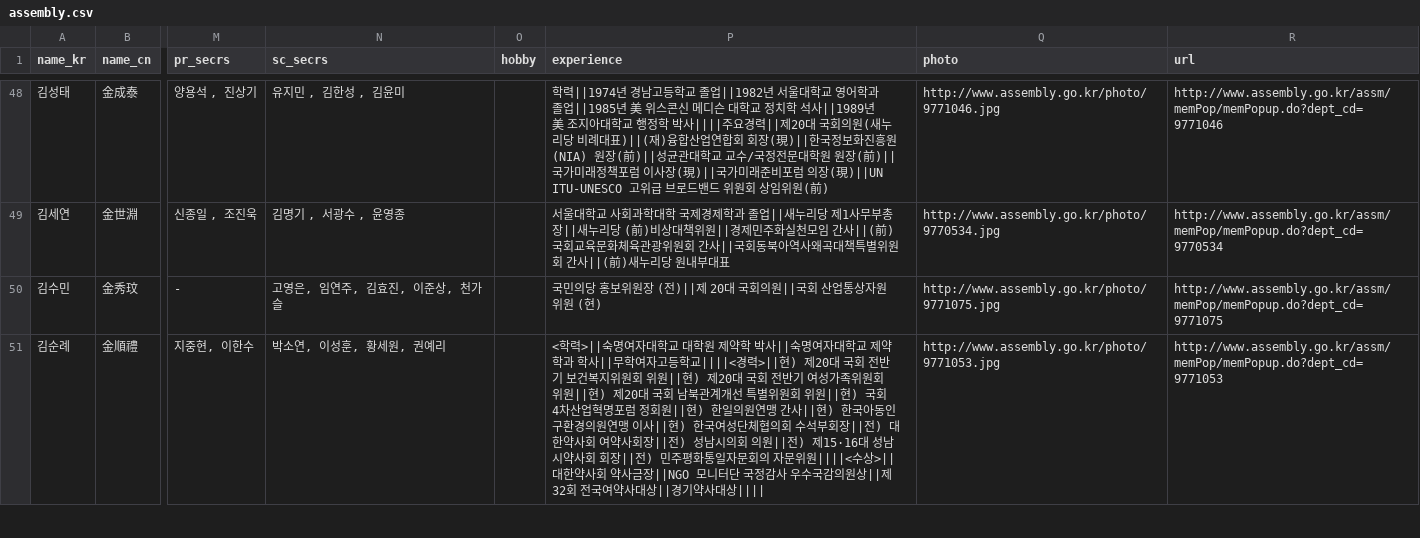
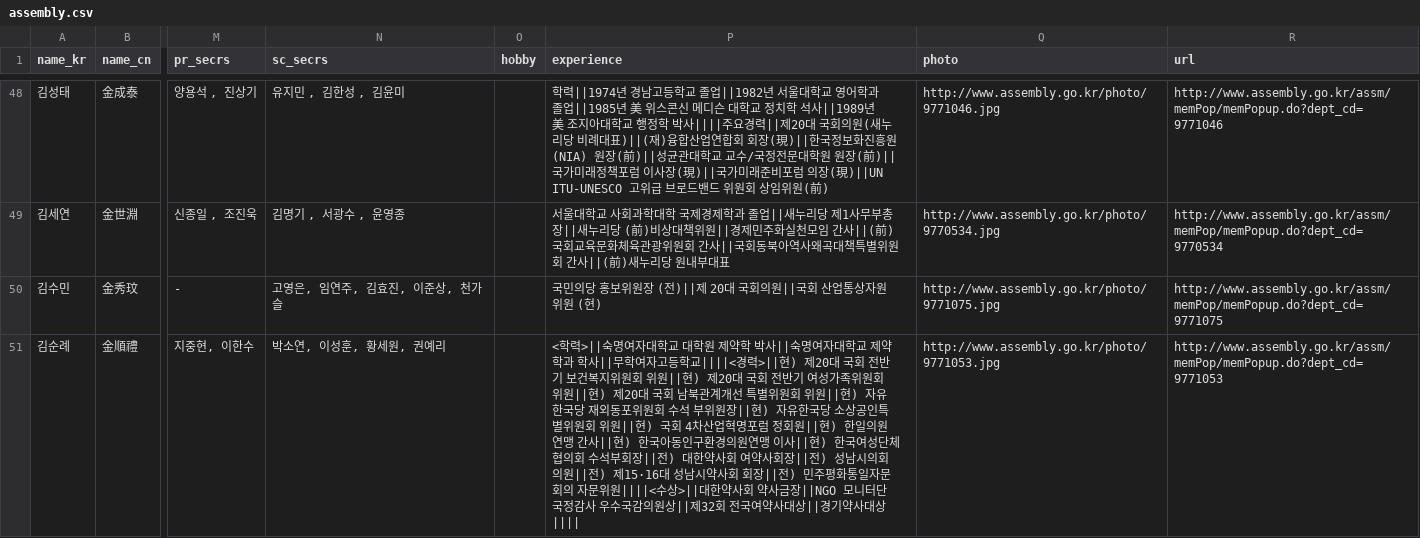
Before and after one commit to teampopong/data-assembly, a CSV file: assembly.csv, drawn as a sheet; only a part is shown, gaps mark what is left out; the diff covers the shown part only; the diff names each change by its address in the sheet, - before the commit and + after, or states it on an @@ line.

```diff
--- a/assembly.csv
+++ b/assembly.csv
-P51 (experience): …원||현) 국회 4…
+P51 (experience): …원||현) 자유한국당 재외동포위원회 수석 부위원장||현) 자유한국당 소상공인특별위원회 위원||현) 국회 4…
```
Also changed, not shown: 3 edited cells elsewhere in this file, committees/committee_list_기획재정위원회.csv, 1 other file.
